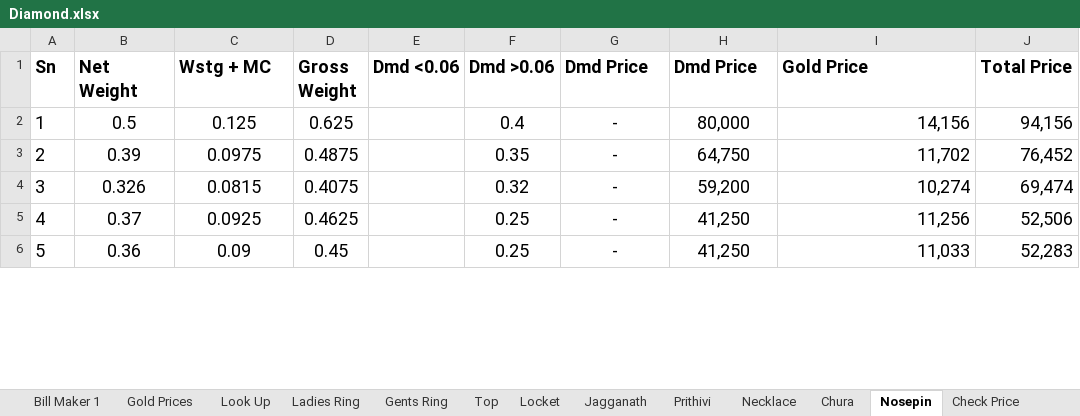
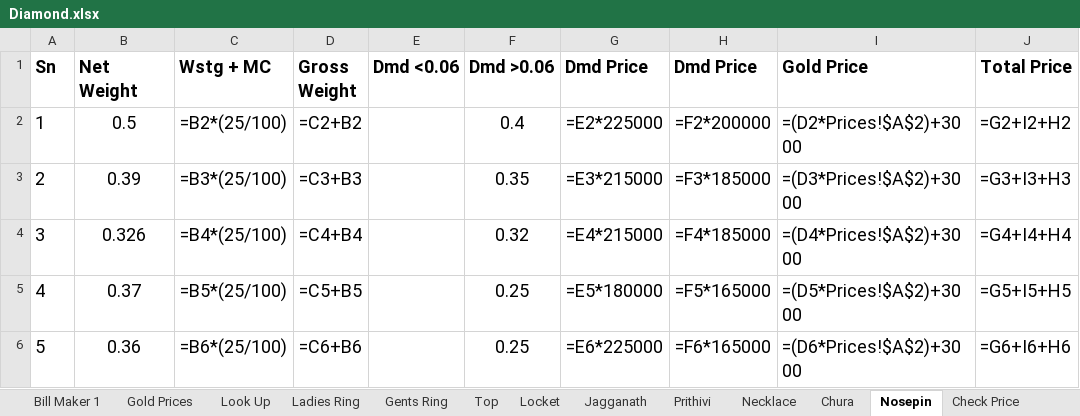
Before and after one commit to bsakriya22-lab/ExcelWork, an Excel workbook: Diamond.xlsx, sheet Nosepin, drawn as a sheet; only a part is shown; values as stored, in another font and other column widths than the file's, no borders; formulas without a stored value are shown as written; charts and pictures and conditional formats not drawn; the diff covers the shown part only; the diff names each change by its address in the sheet, - before the commit and + after, or states it on an @@ line.

```diff
--- a/Diamond.xlsx (sheet Nosepin)
+++ b/Diamond.xlsx (sheet Nosepin)
-C2 (Wstg + MC): 0.125
+C2 (Wstg + MC): =B2*(25/100)
-D2 (Gross Weight): 0.625
+D2 (Gross Weight): =C2+B2
-G2 (Dmd Price): -
+G2 (Dmd Price): =E2*225000
-H2 (Dmd Price): 80,000
+H2 (Dmd Price): =F2*200000
-I2 (Gold Price): 14,156
+I2 (Gold Price): =(D2*Prices!$A$2)+3000
-J2 (Total Price): 94,156
+J2 (Total Price): =G2+I2+H2
-C3 (Wstg + MC): 0.0975
+C3 (Wstg + MC): =B3*(25/100)
-D3 (Gross Weight): 0.4875
+D3 (Gross Weight): =C3+B3
-G3 (Dmd Price): -
+G3 (Dmd Price): =E3*215000
-H3 (Dmd Price): 64,750
+H3 (Dmd Price): =F3*185000
-I3 (Gold Price): 11,702
+I3 (Gold Price): =(D3*Prices!$A$2)+3000
-J3 (Total Price): 76,452
+J3 (Total Price): =G3+I3+H3
-C4 (Wstg + MC): 0.0815
+C4 (Wstg + MC): =B4*(25/100)
-D4 (Gross Weight): 0.4075
+D4 (Gross Weight): =C4+B4
-G4 (Dmd Price): -
+G4 (Dmd Price): =E4*215000
-H4 (Dmd Price): 59,200
+H4 (Dmd Price): =F4*185000
-I4 (Gold Price): 10,274
+I4 (Gold Price): =(D4*Prices!$A$2)+3000
-J4 (Total Price): 69,474
+J4 (Total Price): =G4+I4+H4
-C5 (Wstg + MC): 0.0925
+C5 (Wstg + MC): =B5*(25/100)
-D5 (Gross Weight): 0.4625
+D5 (Gross Weight): =C5+B5
-G5 (Dmd Price): -
+G5 (Dmd Price): =E5*180000
-H5 (Dmd Price): 41,250
+H5 (Dmd Price): =F5*165000
-I5 (Gold Price): 11,256
+I5 (Gold Price): =(D5*Prices!$A$2)+3000
-J5 (Total Price): 52,506
+J5 (Total Price): =G5+I5+H5
-C6 (Wstg + MC): 0.09
+C6 (Wstg + MC): =B6*(25/100)
-D6 (Gross Weight): 0.45
+D6 (Gross Weight): =C6+B6
-G6 (Dmd Price): -
+G6 (Dmd Price): =E6*225000
-H6 (Dmd Price): 41,250
+H6 (Dmd Price): =F6*165000
-I6 (Gold Price): 11,033
+I6 (Gold Price): =(D6*Prices!$A$2)+3000
-J6 (Total Price): 52,283
+J6 (Total Price): =G6+I6+H6
```
Also changed, not shown: 126 edited cells elsewhere in this sheet, sheet Check Price, sheet Ladies Ring, sheet Certificate Data, sheet DJ Price, sheet Top, sheet Locket, 11 more sheets, hidden cells, charts or pictures.
